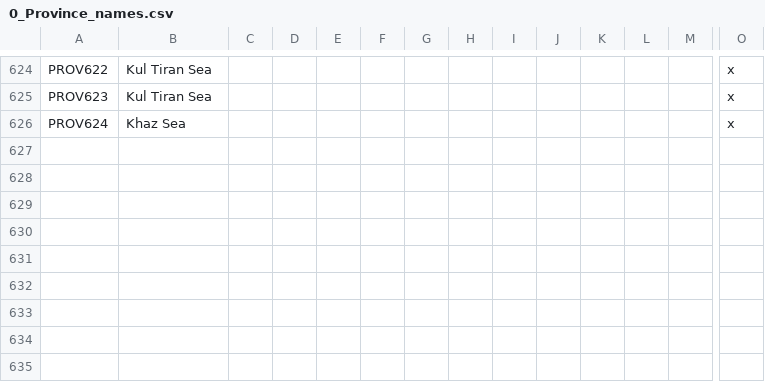
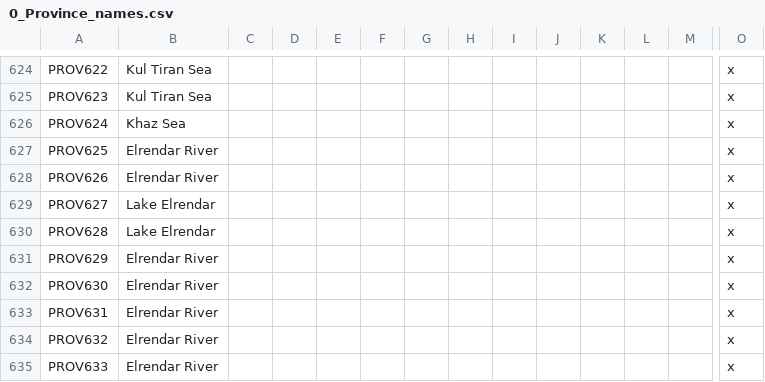
Before and after one commit to blackdragonTOW/Tides-of-Warcraft, a CSV file: localisation/0_Province_names.csv, drawn as a sheet; only a part is shown, gaps mark what is left out; rows hold the shown columns only; the diff names each change by its address in the sheet, - before the commit and + after, or states it on an @@ line.

```diff
--- a/localisation/0_Province_names.csv
+++ b/localisation/0_Province_names.csv
+row 627: PROV625 | Elrendar River |  |  |  |  |  |  |  |  |  |  |  | x
+row 628: PROV626 | Elrendar River |  |  |  |  |  |  |  |  |  |  |  | x
+row 629: PROV627 | Lake Elrendar |  |  |  |  |  |  |  |  |  |  |  | x
+row 630: PROV628 | Lake Elrendar |  |  |  |  |  |  |  |  |  |  |  | x
+row 631: PROV629 | Elrendar River |  |  |  |  |  |  |  |  |  |  |  | x
+row 632: PROV630 | Elrendar River |  |  |  |  |  |  |  |  |  |  |  | x
+row 633: PROV631 | Elrendar River |  |  |  |  |  |  |  |  |  |  |  | x
+row 634: PROV632 | Elrendar River |  |  |  |  |  |  |  |  |  |  |  | x
+row 635: PROV633 | Elrendar River |  |  |  |  |  |  |  |  |  |  |  | x
```
Also changed, not shown: 44 other files.
